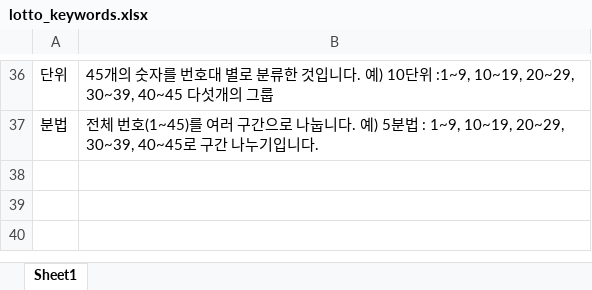
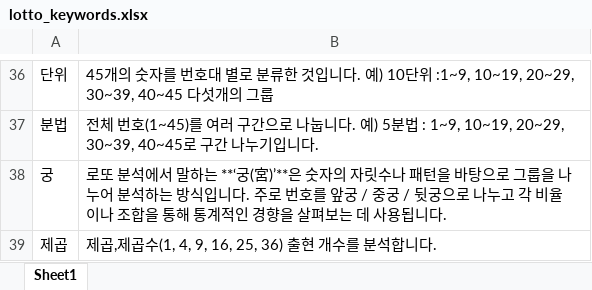
Before and after one commit to soolimi391/soolimi391.github.io, an Excel workbook: lotto_keywords.xlsx, sheet Sheet1, drawn as a sheet; only a part is shown, gaps mark what is left out; values as stored, in another font and other column widths than the file's, no borders; the diff names each change by its address in the sheet, - before the commit and + after, or states it on an @@ line.

Commit message:
Add files via upload

```diff
--- a/lotto_keywords.xlsx (sheet Sheet1)
+++ b/lotto_keywords.xlsx (sheet Sheet1)
+row 38: 궁 | 로또 분석에서 말하는 **‘궁(宮)’**은 숫자의 자릿수나 패턴을 바탕으로 그룹을 나누어 분석하는 방식입니다. 주로 번호를 앞궁 / 중궁 / 뒷궁으로 나누고 각 비율이나 조합을 통해 통계적인 경향을 살펴보는 데 사용됩니다.
+row 39: 제곱 | 제곱,제곱수(1, 4, 9, 16, 25, 36) 출현 개수를 분석합니다.
```
